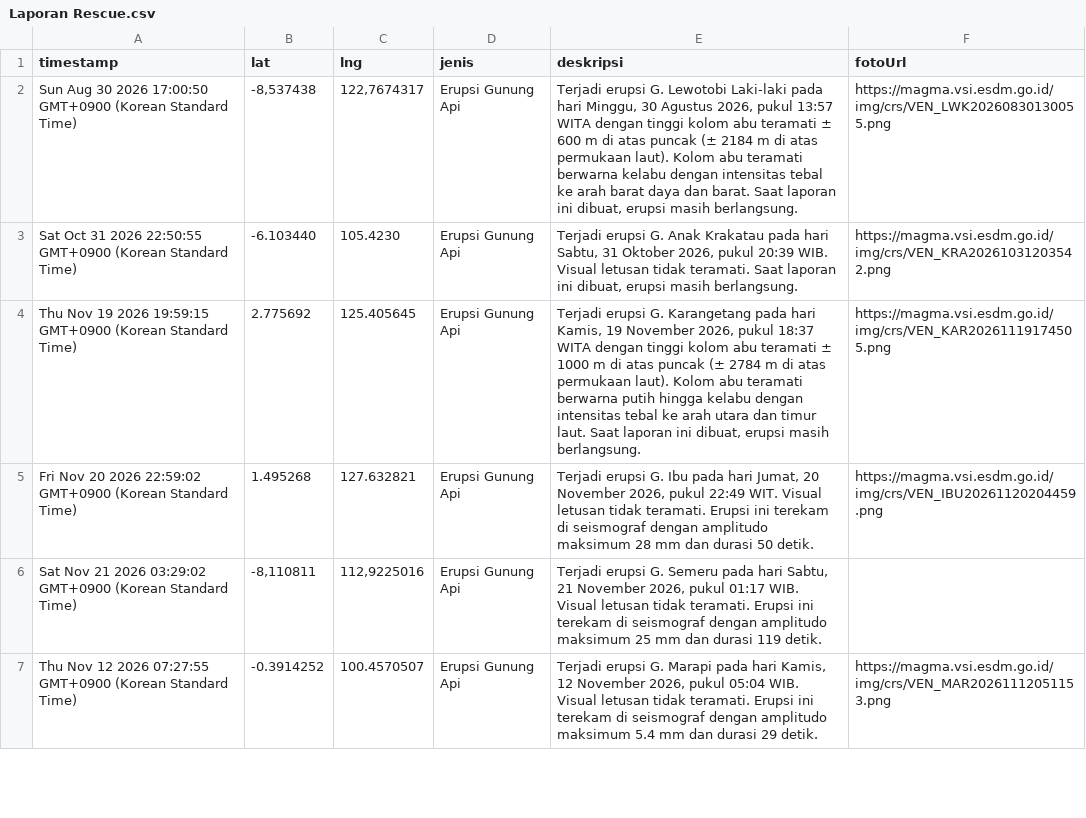
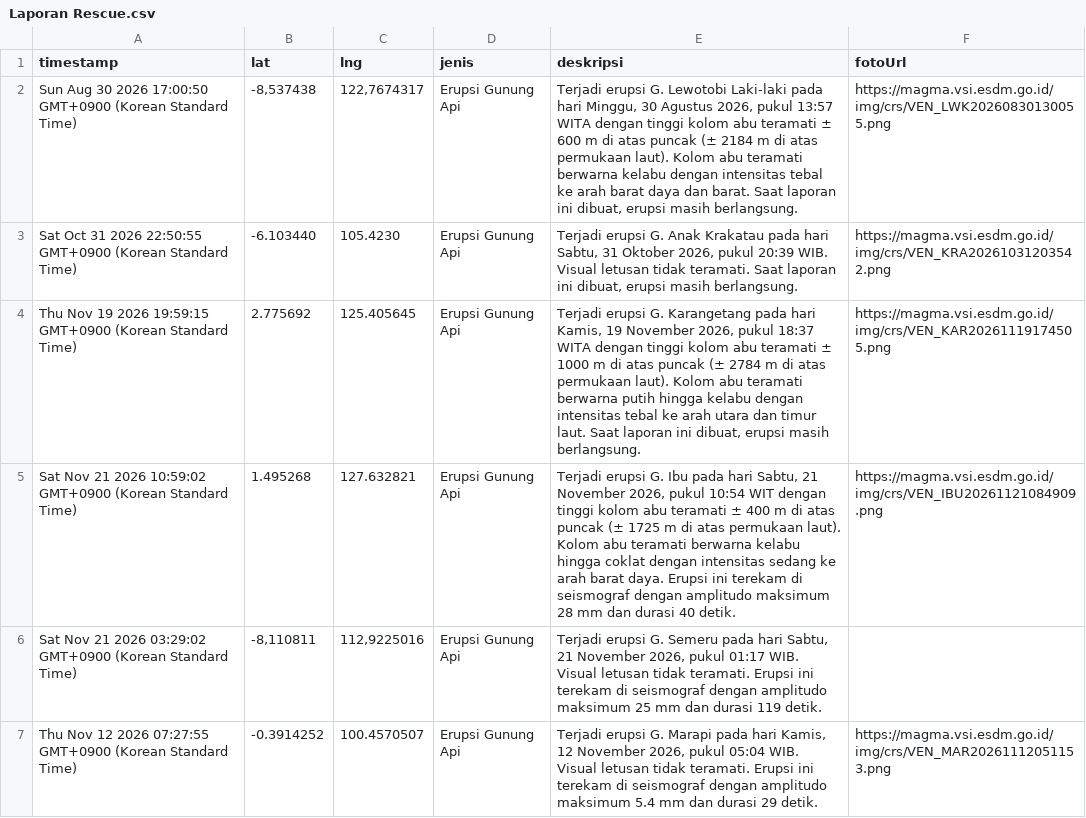
Before and after one commit to gpmlabuangnamrole-cell/Rescue, a CSV file: Laporan Rescue.csv, drawn as a sheet; only a part is shown.

Commit message:
Update Laporan Rescue otomatis dari Google Sheet

```diff
--- a/Laporan Rescue.csv
+++ b/Laporan Rescue.csv
@@ -4,3 +4,3 @@
 "Thu Nov 19 2026 19:59:15 GMT+0900 (Korean Standard Time)","2.775692","125.405645","Erupsi Gunung Api","Terjadi erupsi G. Karangetang pada hari Kamis, 19 November 2026, pukul 18:37 WITA dengan tinggi kolom abu teramati ± 1000 m di atas puncak (± 2784 m di atas permukaan laut). Kolom abu teramati berwarna putih hingga kelabu dengan intensitas tebal ke arah utara dan timur laut. Saat laporan ini dibuat, erupsi masih berlangsung.","https://magma.vsi.esdm.go.id/img/crs/VEN_KAR20261119174505.png"
-"Fri Nov 20 2026 22:59:02 GMT+0900 (Korean Standard Time)","1.495268","127.632821","Erupsi Gunung Api","Terjadi erupsi G. Ibu pada hari Jumat, 20 November 2026, pukul 22:49 WIT. Visual letusan tidak teramati. Erupsi ini terekam di seismograf dengan amplitudo maksimum 28 mm dan durasi 50 detik.","https://magma.vsi.esdm.go.id/img/crs/VEN_IBU20261120204459.png"
+"Sat Nov 21 2026 10:59:02 GMT+0900 (Korean Standard Time)","1.495268","127.632821","Erupsi Gunung Api","Terjadi erupsi G. Ibu pada hari Sabtu, 21 November 2026, pukul 10:54 WIT dengan tinggi kolom abu teramati ± 400 m di atas puncak (± 1725 m di atas permukaan laut). Kolom abu teramati berwarna kelabu hingga coklat dengan intensitas sedang ke arah barat daya. Erupsi ini terekam di seismograf dengan amplitudo maksimum 28 mm dan durasi 40 detik.","https://magma.vsi.esdm.go.id/img/crs/VEN_IBU20261121084909.png"
 "Sat Nov 21 2026 03:29:02 GMT+0900 (Korean Standard Time)","-8,110811","112,9225016","Erupsi Gunung Api","Terjadi erupsi G. Semeru pada hari Sabtu, 21 November 2026, pukul 01:17 WIB. Visual letusan tidak teramati. Erupsi ini terekam di seismograf dengan amplitudo maksimum 25 mm dan durasi 119 detik.",""
```
